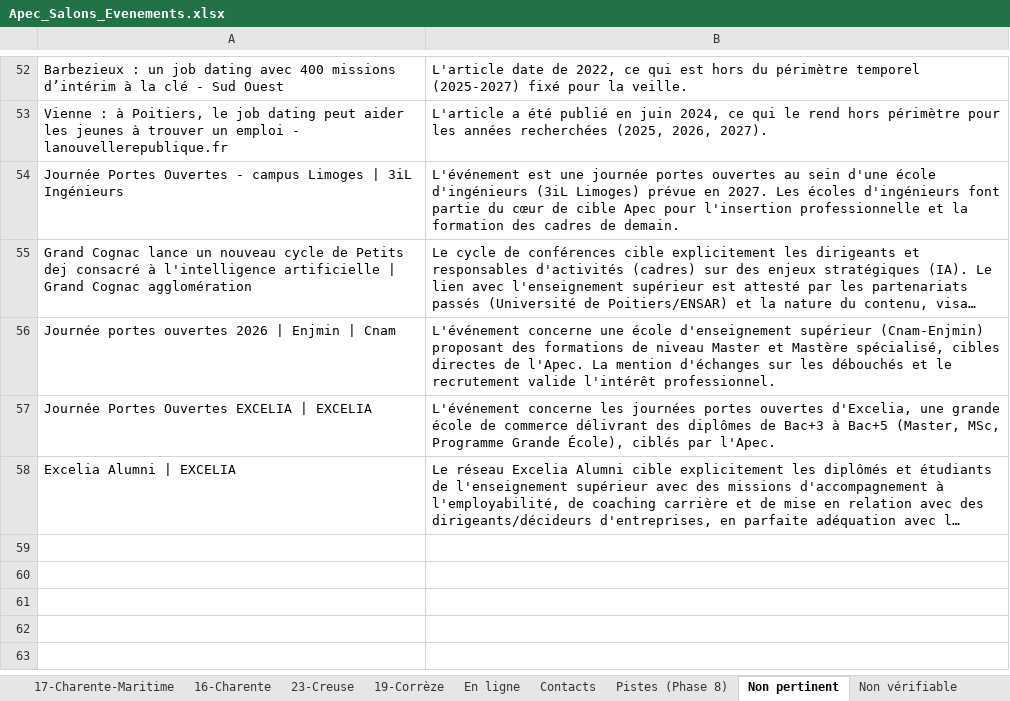
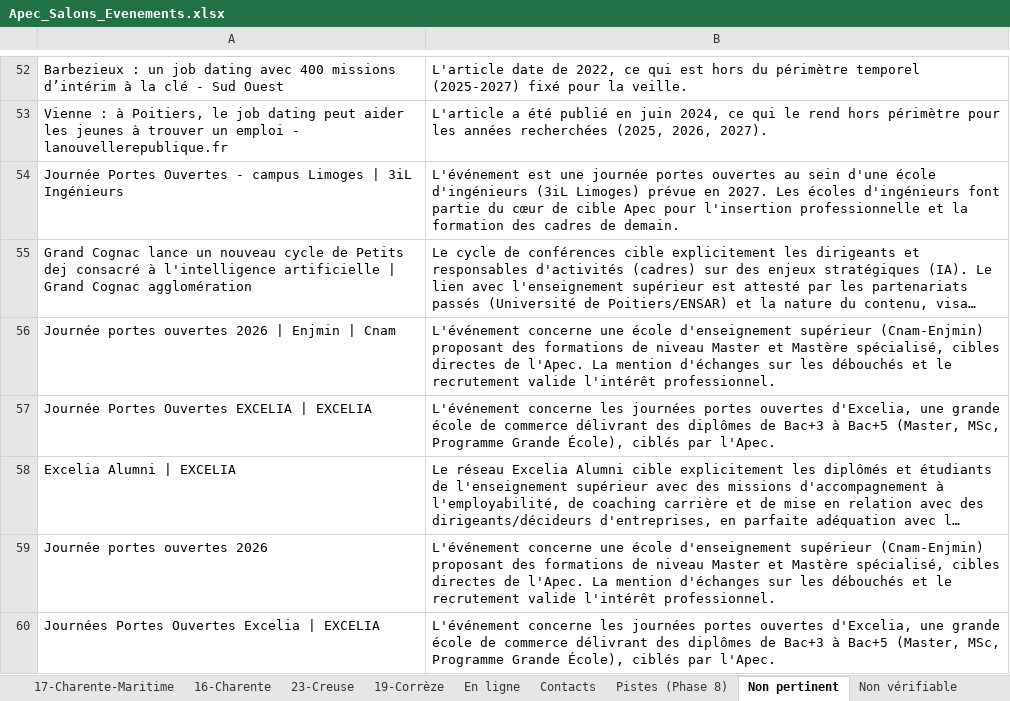
Before and after one commit to Exceldbay/Flux-RSS-Salon-Apec, an Excel workbook: data/Apec_Salons_Evenements.xlsx, sheet Non pertinent, drawn as a sheet; only a part is shown, gaps mark what is left out; long unchanged cells end in …; values as stored, in another font and other column widths than the file's, no borders; the diff names each change by its address in the sheet, - before the commit and + after, or states it on an @@ line.

```diff
--- a/data/Apec_Salons_Evenements.xlsx (sheet Non pertinent)
+++ b/data/Apec_Salons_Evenements.xlsx (sheet Non pertinent)
+row 59: Journée portes ouvertes 2026 | L'événement concerne une école d'enseignement supérieur (Cnam-Enjmin) proposant des formations de niveau Master et Mastère spécialisé, cibles directes de l'Apec. La mention d'échanges sur les débouchés et le recrutement valide l'intérêt professionnel.
+row 60: Journées Portes Ouvertes Excelia | EXCELIA | L'événement concerne les journées portes ouvertes d'Excelia, une grande école de commerce délivrant des diplômes de Bac+3 à Bac+5 (Master, MSc, Programme Grande École), ciblés par l'Apec.
```
Also changed, not shown: sheet Non vérifiable, 8 other files.
